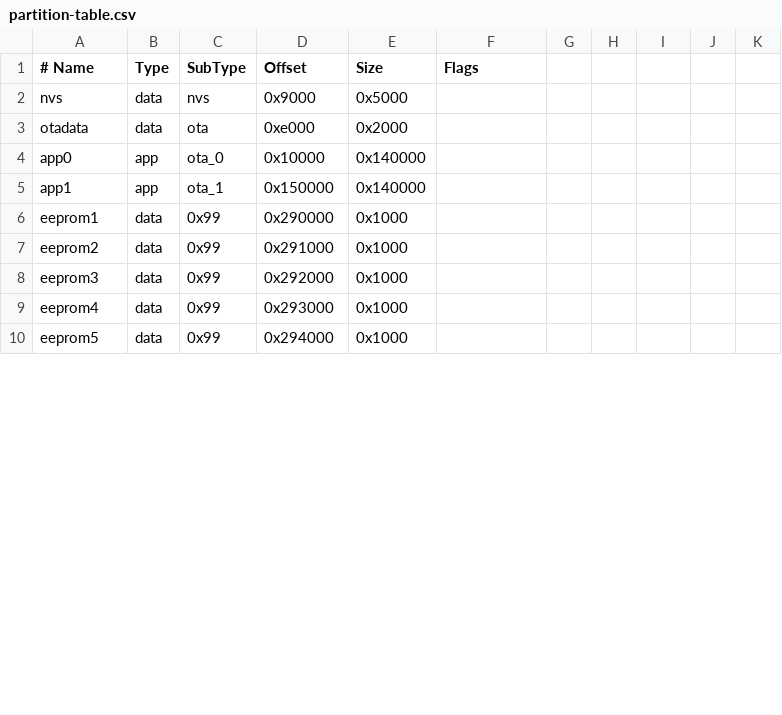
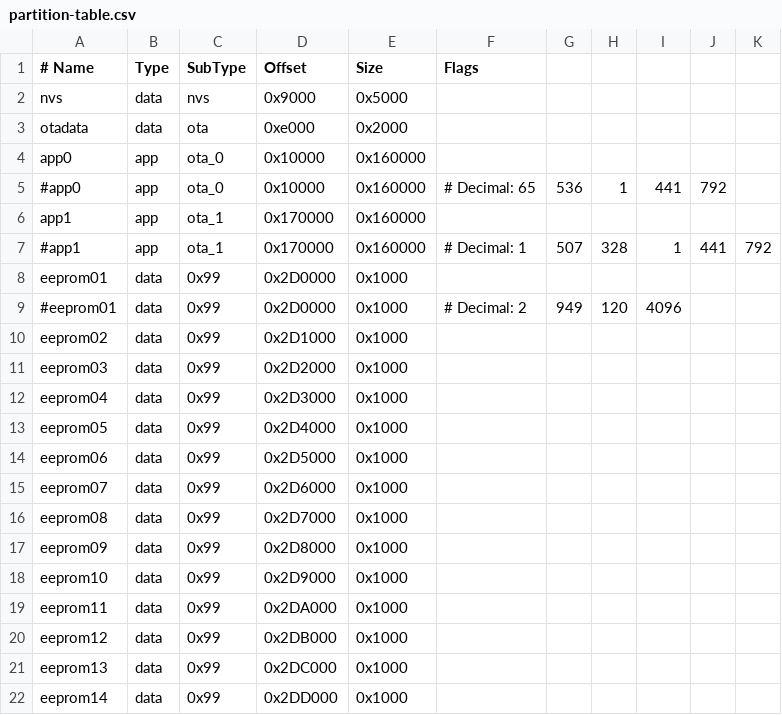
Before and after one commit to ssriblo/esp32_eeprom32_rotate_example, a CSV file: basic/partition-table.csv, drawn as a sheet; only a part is shown; the diff covers the shown part only.

Commit message:
partition table now has 20 eeprom's

```diff
--- a/basic/partition-table.csv
+++ b/basic/partition-table.csv
@@ -4,7 +4,19 @@ otadata,  data, ota,     0xe000,  0x2000,
-app0,     app,  ota_0,   0x10000, 0x140000,
-app1,     app,  ota_1,   0x150000,0x140000,
-eeprom1,  data, 0x99,    0x290000,0x1000,
-eeprom2,  data, 0x99,    0x291000,0x1000,
-eeprom3,  data, 0x99,    0x292000,0x1000,
-eeprom4,  data, 0x99,    0x293000,0x1000,
-eeprom5,  data, 0x99,    0x294000,0x1000,
+app0,     app,  ota_0, 0x10000, 0x160000,
+#app0,    app,  ota_0, 0x10000, 0x160000, # Decimal: 65,536, 1,441,792
+app1,     app,  ota_1, 0x170000,0x160000,
+#app1,    app,  ota_1, 0x170000,0x160000, # Decimal: 1,507,328, 1,441,792
+eeprom01,  data, 0x99, 0x2D0000,0x1000,
+#eeprom01, data, 0x99, 0x2D0000,0x1000, # Decimal: 2,949,120, 4096
+eeprom02,  data, 0x99, 0x2D1000,0x1000,
+eeprom03,  data, 0x99, 0x2D2000,0x1000,
+eeprom04,  data, 0x99, 0x2D3000,0x1000,
+eeprom05,  data, 0x99, 0x2D4000,0x1000,
+eeprom06,  data, 0x99, 0x2D5000,0x1000,
+eeprom07,  data, 0x99, 0x2D6000,0x1000,
+eeprom08,  data, 0x99, 0x2D7000,0x1000,
+eeprom09,  data, 0x99, 0x2D8000,0x1000,
+eeprom10,  data, 0x99, 0x2D9000,0x1000,
+eeprom11,  data, 0x99, 0x2DA000,0x1000,
+eeprom12,  data, 0x99, 0x2DB000,0x1000,
+eeprom13,  data, 0x99, 0x2DC000,0x1000,
+eeprom14,  data, 0x99, 0x2DD000,0x1000,
```
Also changed, not shown: 8 added rows and 2 edited cells elsewhere in this file.
